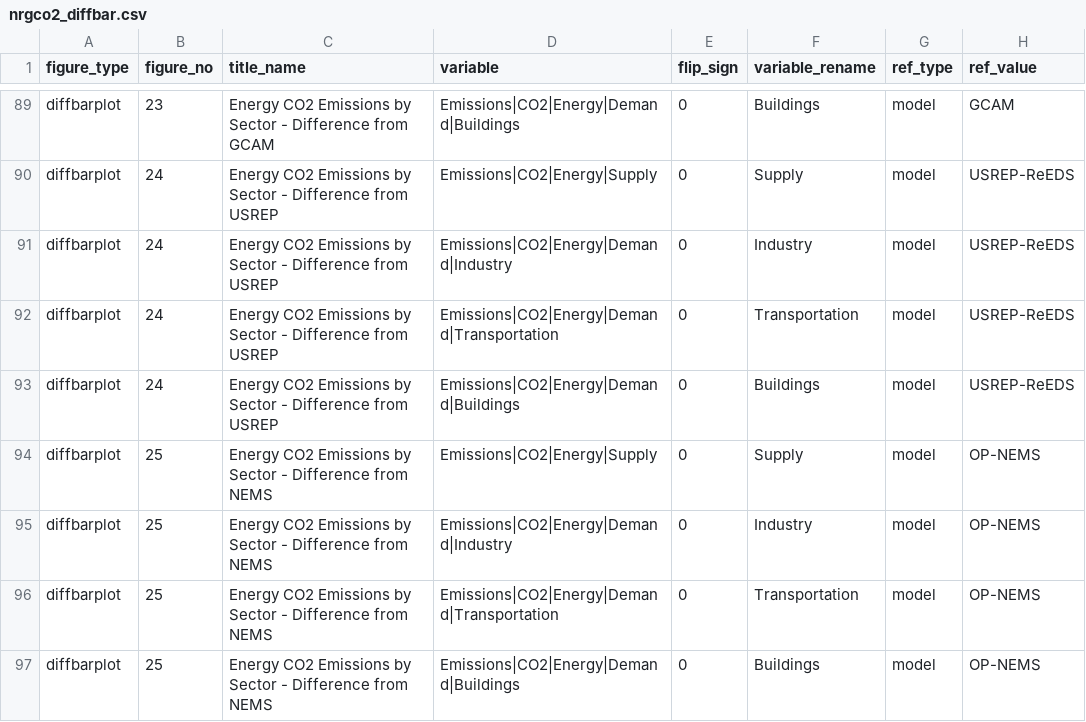
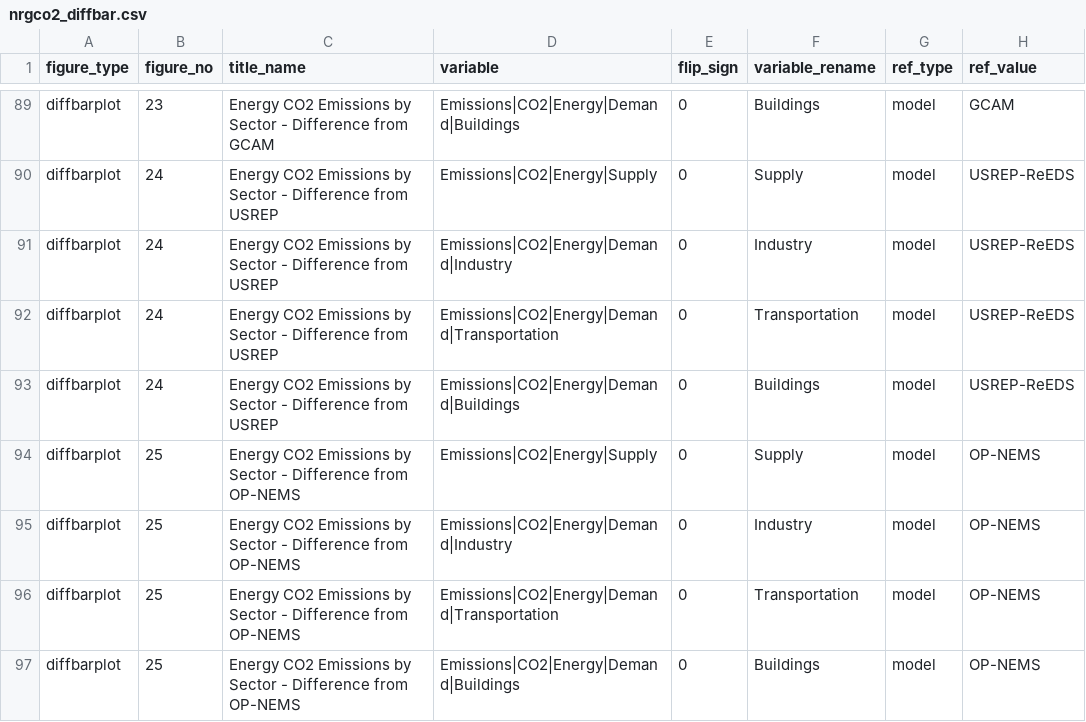
Before and after one commit to mobro-git/BTR, a CSV file: figure-maps/nrgco2_diffbar.csv, drawn as a sheet; only a part is shown, gaps mark what is left out; the diff names each change by its address in the sheet, - before the commit and + after, or states it on an @@ line.

```diff
--- a/figure-maps/nrgco2_diffbar.csv
+++ b/figure-maps/nrgco2_diffbar.csv
-C94:C97 (title_name): …Difference from NEMS
+C94:C97 (title_name): …Difference from OP-NEMS
```
Also changed, not shown: figure-maps/nrgco2_timeseries.csv, 2 other files.
